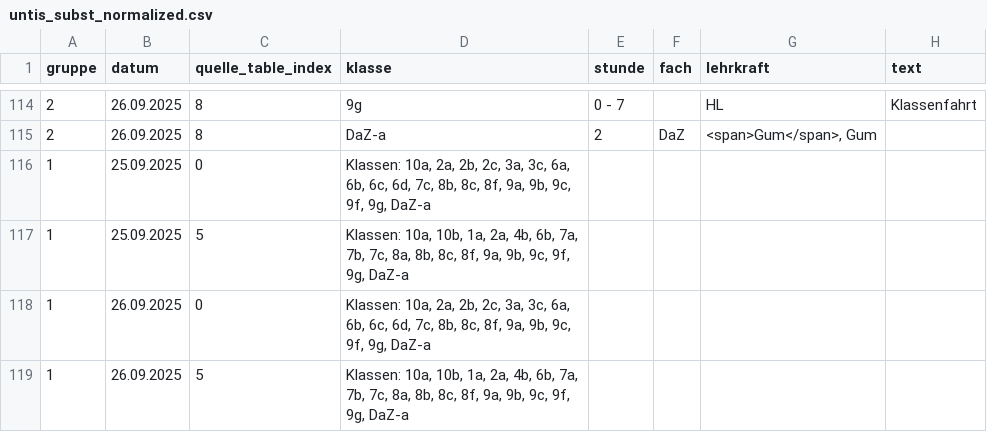
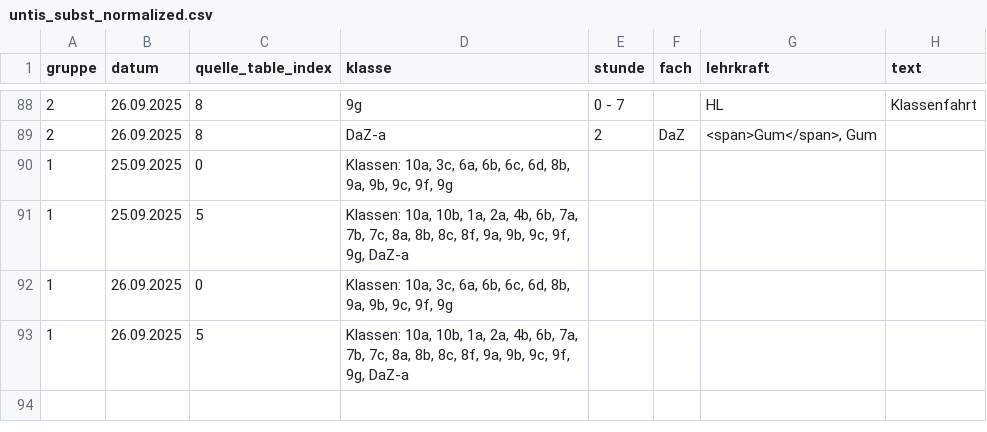
Before and after one commit to iluvatar80/untis-monitor, a CSV file: docs/untis_subst_normalized.csv, drawn as a sheet; only a part is shown, gaps mark what is left out; the diff covers the shown part only.

```diff
--- a/docs/untis_subst_normalized.csv
+++ b/docs/untis_subst_normalized.csv
@@ -115,5 +89,5 @@
 2,26.09.2025,8,DaZ-a,2,DaZ,"<span>Gum</span>, Gum",
-1,25.09.2025,0,"Klassen: 10a, 2a, 2b, 2c, 3a, 3c, 6a, 6b, 6c, 6d, 7c, 8b, 8c, 8f, 9a, 9b, 9c, 9f, 9g, DaZ-a",,,,
+1,25.09.2025,0,"Klassen: 10a, 3c, 6a, 6b, 6c, 6d, 8b, 9a, 9b, 9c, 9f, 9g",,,,
 1,25.09.2025,5,"Klassen: 10a, 10b, 1a, 2a, 4b, 6b, 7a, 7b, 7c, 8a, 8b, 8c, 8f, 9a, 9b, 9c, 9f, 9g, DaZ-a",,,,
-1,26.09.2025,0,"Klassen: 10a, 2a, 2b, 2c, 3a, 3c, 6a, 6b, 6c, 6d, 7c, 8b, 8c, 8f, 9a, 9b, 9c, 9f, 9g, DaZ-a",,,,
+1,26.09.2025,0,"Klassen: 10a, 3c, 6a, 6b, 6c, 6d, 8b, 9a, 9b, 9c, 9f, 9g",,,,
 1,26.09.2025,5,"Klassen: 10a, 10b, 1a, 2a, 4b, 6b, 7a, 7b, 7c, 8a, 8b, 8c, 8f, 9a, 9b, 9c, 9f, 9g, DaZ-a",,,,
```
Also changed, not shown: 26 removed rows elsewhere in this file, docs/webuntis_subst.csv, 7 other files.
